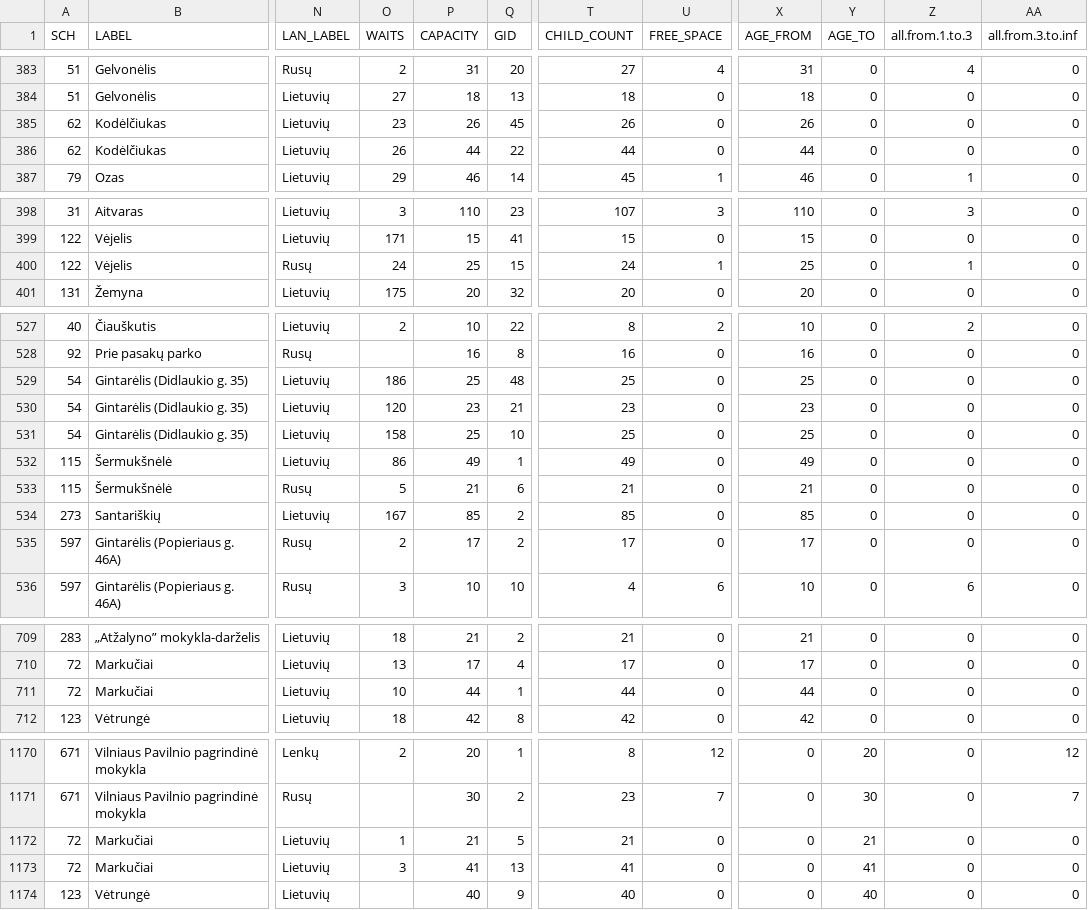
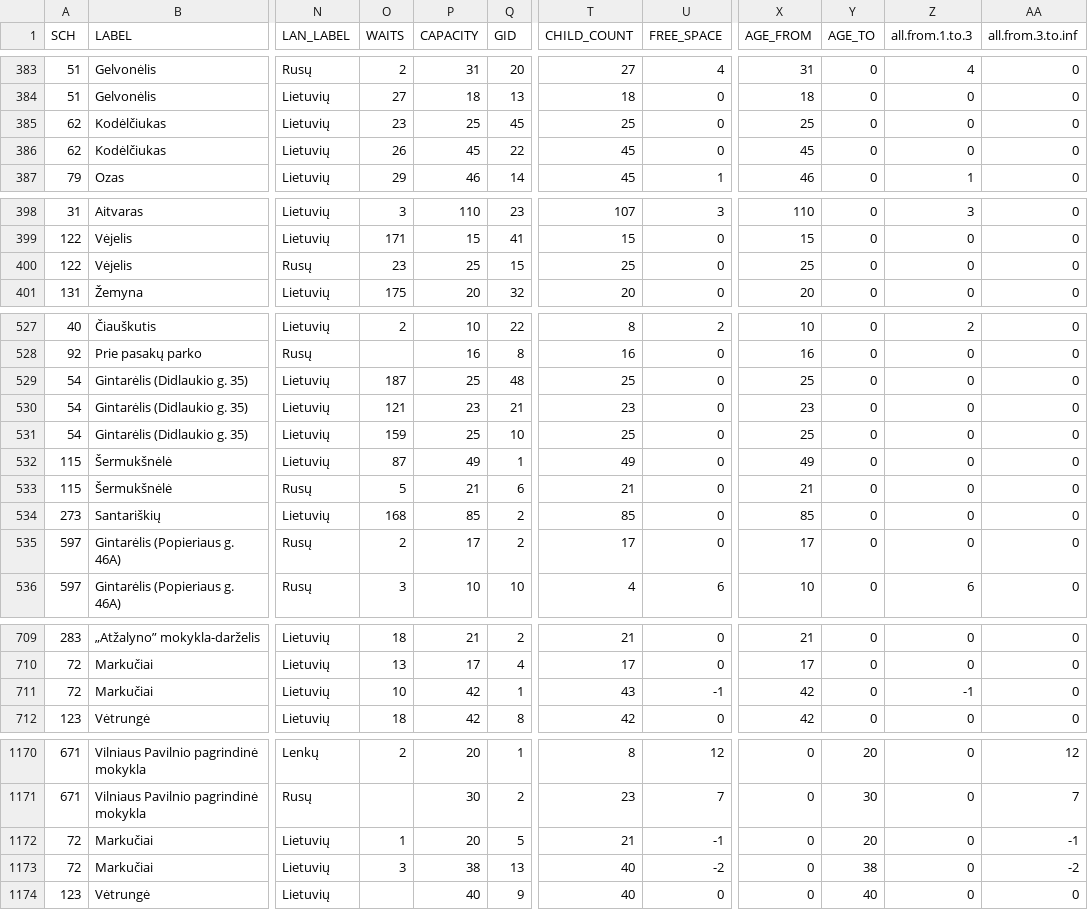
Before and after one commit to vilnius/darzeliai, a CSV file: data/darzeliai_grupes.csv, drawn as a sheet; only a part is shown, gaps mark what is left out; the diff covers the shown part only; the diff names each change by its address in the sheet, - before the commit and + after, or states it on an @@ line.

Commit message:
automatic daily update

```diff
--- a/data/darzeliai_grupes.csv
+++ b/data/darzeliai_grupes.csv
-P385 (CAPACITY): 26
+P385 (CAPACITY): 25
-T385 (CHILD_COUNT): 26
+T385 (CHILD_COUNT): 25
-X385 (AGE_FROM): 26
+X385 (AGE_FROM): 25
-P386 (CAPACITY): 44
+P386 (CAPACITY): 45
-T386 (CHILD_COUNT): 44
+T386 (CHILD_COUNT): 45
-X386 (AGE_FROM): 44
+X386 (AGE_FROM): 45
-O400 (WAITS): 24
+O400 (WAITS): 23
-T400 (CHILD_COUNT): 24
+T400 (CHILD_COUNT): 25
-U400 (FREE_SPACE): 1
+U400 (FREE_SPACE): 0
-Z400 (all.from.1.to.3): 1
+Z400 (all.from.1.to.3): 0
-O529 (WAITS): 186
+O529 (WAITS): 187
-O530 (WAITS): 120
+O530 (WAITS): 121
-O531 (WAITS): 158
+O531 (WAITS): 159
-O532 (WAITS): 86
+O532 (WAITS): 87
-O534 (WAITS): 167
+O534 (WAITS): 168
-P711 (CAPACITY): 44
+P711 (CAPACITY): 42
-T711 (CHILD_COUNT): 44
+T711 (CHILD_COUNT): 43
-U711 (FREE_SPACE): 0
+U711 (FREE_SPACE): -1
-X711 (AGE_FROM): 44
+X711 (AGE_FROM): 42
-Z711 (all.from.1.to.3): 0
+Z711 (all.from.1.to.3): -1
-P1172 (CAPACITY): 21
+P1172 (CAPACITY): 20
-U1172 (FREE_SPACE): 0
+U1172 (FREE_SPACE): -1
-Y1172 (AGE_TO): 21
+Y1172 (AGE_TO): 20
-AA1172 (all.from.3.to.inf): 0
+AA1172 (all.from.3.to.inf): -1
-P1173 (CAPACITY): 41
+P1173 (CAPACITY): 38
-T1173 (CHILD_COUNT): 41
+T1173 (CHILD_COUNT): 40
-U1173 (FREE_SPACE): 0
+U1173 (FREE_SPACE): -2
-Y1173 (AGE_TO): 41
+Y1173 (AGE_TO): 38
-AA1173 (all.from.3.to.inf): 0
+AA1173 (all.from.3.to.inf): -2
```
Also changed, not shown: 20 edited cells elsewhere in this file.
